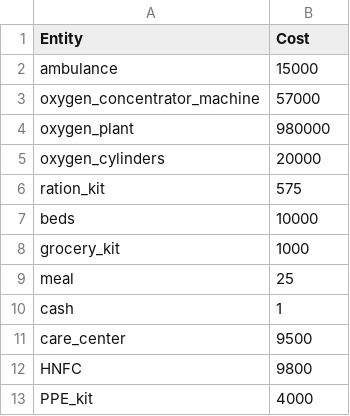
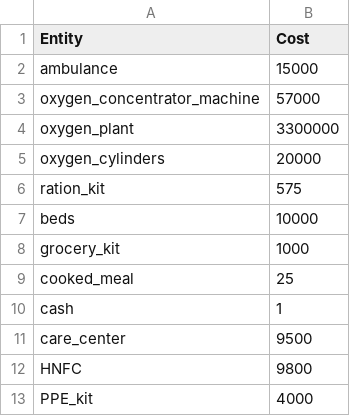
Before and after one commit to richameher/charitable-giving, a CSV file: data/entity_cost.csv, drawn as a sheet.

```diff
--- a/data/entity_cost.csv
+++ b/data/entity_cost.csv
@@ -3,3 +3,3 @@ ambulance,15000
 oxygen_concentrator_machine,57000
-oxygen_plant,980000
+oxygen_plant,3300000
 oxygen_cylinders,20000
@@ -8,3 +8,3 @@ beds,10000
 grocery_kit,1000
-meal,25
+cooked_meal,25
 cash,1
```
Also changed, not shown: data/charities_list_clean.csv, data/keyword_images.csv, 17 other files.
